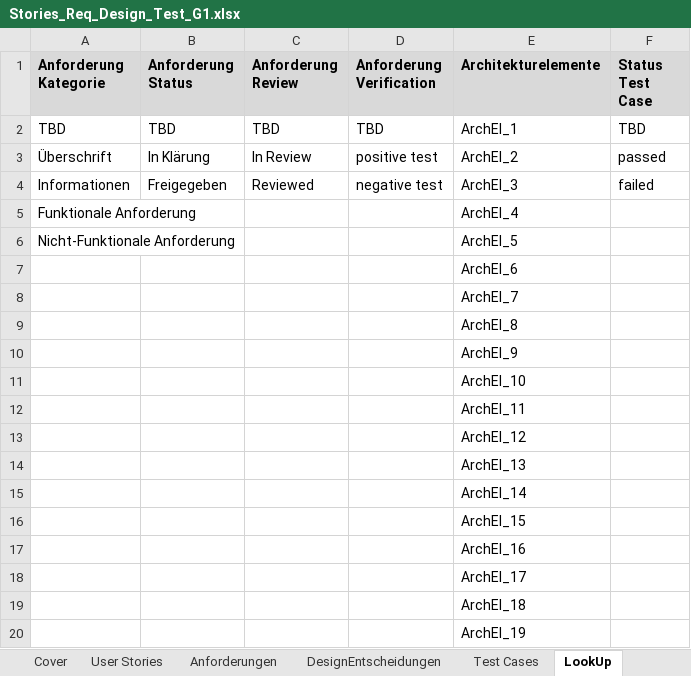
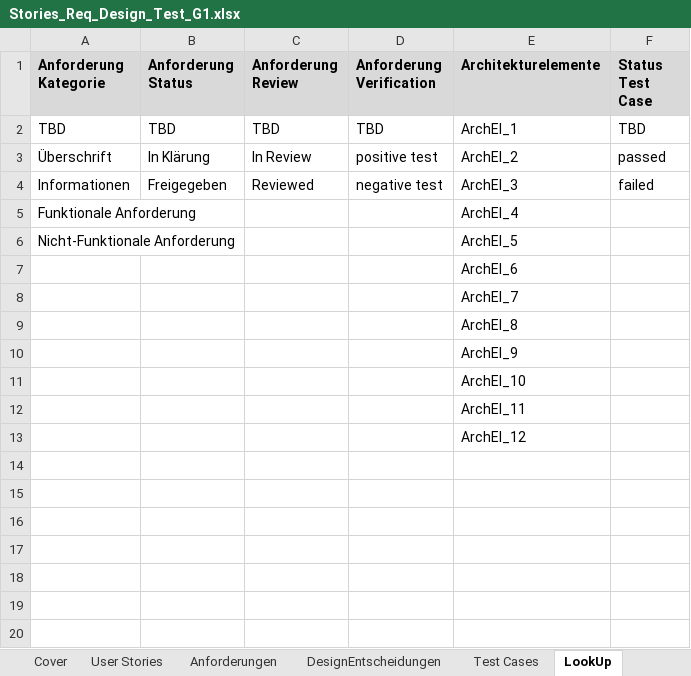
Before and after one commit to WiKinter/BPM-Detection, an Excel workbook: doc/Stories_Req_Design_Test_G1.xlsx, sheet LookUp, drawn as a sheet; values as stored, in another font and other column widths than the file's, no borders; the diff names each change by its address in the sheet, - before the commit and + after, or states it on an @@ line.

```diff
--- a/doc/Stories_Req_Design_Test_G1.xlsx (sheet LookUp)
+++ b/doc/Stories_Req_Design_Test_G1.xlsx (sheet LookUp)
-row 14:  |  |  |  | ArchEl_13
-row 15:  |  |  |  | ArchEl_14
-row 16:  |  |  |  | ArchEl_15
-row 17:  |  |  |  | ArchEl_16
-row 18:  |  |  |  | ArchEl_17
-row 19:  |  |  |  | ArchEl_18
-row 20:  |  |  |  | ArchEl_19
```
Also changed, not shown: sheet Anforderungen, sheet Cover, 2 other files.
